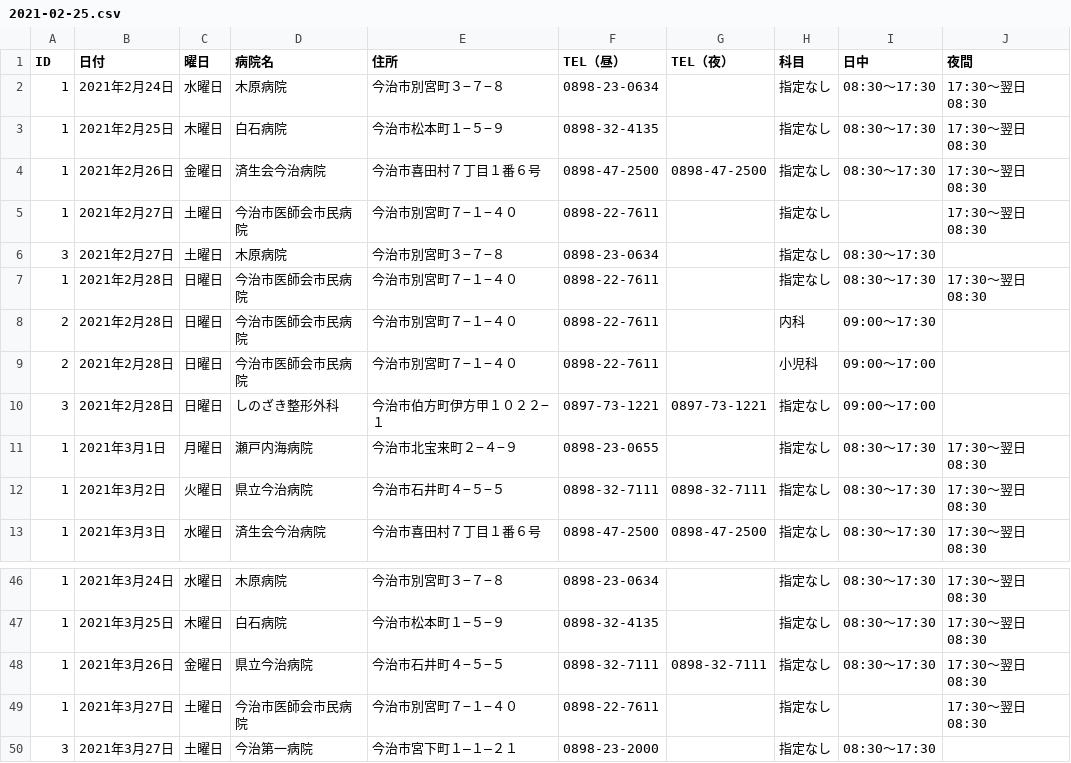
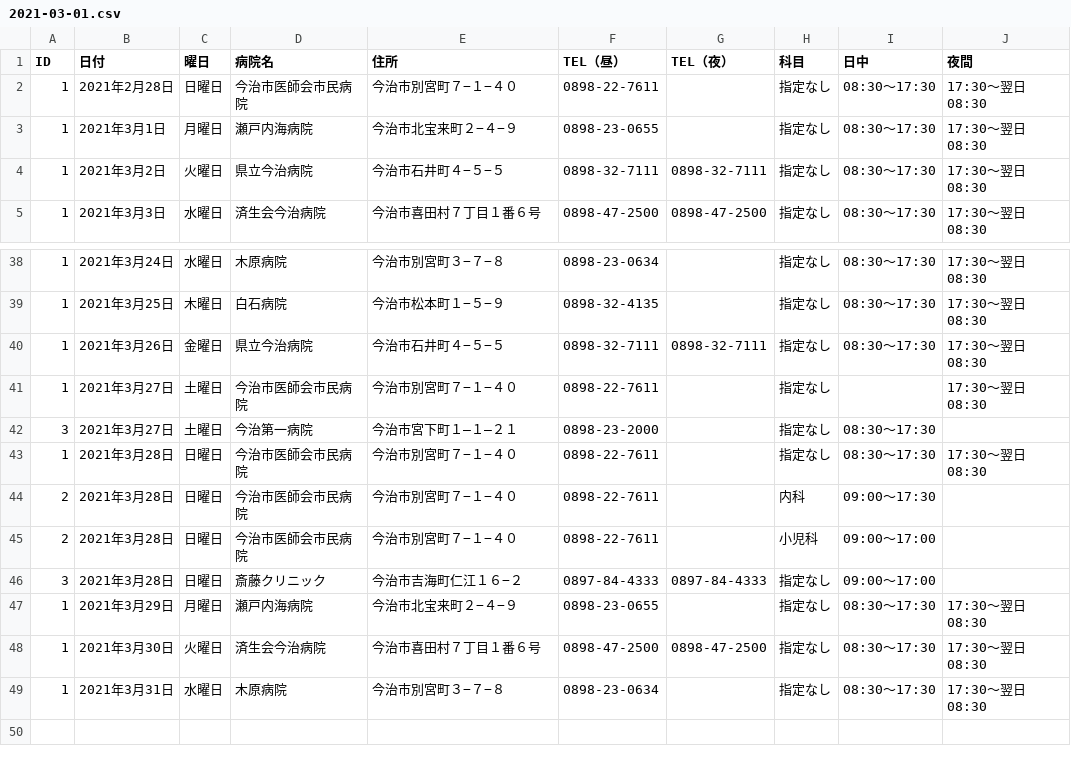
Before and after one commit to imabari/er-bot, a CSV file: 2021-03-01.csv (was 2021-02-25.csv), drawn as a sheet; only a part is shown, gaps mark what is left out.

Commit message:
deploy: 286da84360adcb5a11587246868141e75d2c3542

```diff
--- a/2021-02-25.csv
+++ b/2021-03-01.csv
@@ -1,11 +1,3 @@
 ID,日付,曜日,病院名,住所,TEL（昼）,TEL（夜）,科目,日中,夜間
-1,2021年2月24日,水曜日,木原病院,今治市別宮町３−７−８,0898-23-0634,,指定なし,08:30〜17:30,17:30〜翌日08:30
-1,2021年2月25日,木曜日,白石病院,今治市松本町１−５−９,0898-32-4135,,指定なし,08:30〜17:30,17:30〜翌日08:30
-1,2021年2月26日,金曜日,済生会今治病院,今治市喜田村７丁目１番６号,0898-47-2500,0898-47-2500,指定なし,08:30〜17:30,17:30〜翌日08:30
-1,2021年2月27日,土曜日,今治市医師会市民病院,今治市別宮町７−１−４０,0898-22-7611,,指定なし,,17:30〜翌日08:30
-3,2021年2月27日,土曜日,木原病院,今治市別宮町３−７−８,0898-23-0634,,指定なし,08:30〜17:30,
 1,2021年2月28日,日曜日,今治市医師会市民病院,今治市別宮町７−１−４０,0898-22-7611,,指定なし,08:30〜17:30,17:30〜翌日08:30
-2,2021年2月28日,日曜日,今治市医師会市民病院,今治市別宮町７−１−４０,0898-22-7611,,内科,09:00〜17:30,
-2,2021年2月28日,日曜日,今治市医師会市民病院,今治市別宮町７−１−４０,0898-22-7611,,小児科,09:00〜17:00,
-3,2021年2月28日,日曜日,しのざき整形外科,今治市伯方町伊方甲１０２２−１,0897-73-1221,0897-73-1221,指定なし,09:00〜17:00,
 1,2021年3月1日,月曜日,瀬戸内海病院,今治市北宝来町２−４−９,0898-23-0655,,指定なし,08:30〜17:30,17:30〜翌日08:30
@@ -50 +42,8 @@
 3,2021年3月27日,土曜日,今治第一病院,今治市宮下町１―１―２１,0898-23-2000,,指定なし,08:30〜17:30,
+1,2021年3月28日,日曜日,今治市医師会市民病院,今治市別宮町７−１−４０,0898-22-7611,,指定なし,08:30〜17:30,17:30〜翌日08:30
+2,2021年3月28日,日曜日,今治市医師会市民病院,今治市別宮町７−１−４０,0898-22-7611,,内科,09:00〜17:30,
+2,2021年3月28日,日曜日,今治市医師会市民病院,今治市別宮町７−１−４０,0898-22-7611,,小児科,09:00〜17:00,
+3,2021年3月28日,日曜日,斎藤クリニック,今治市吉海町仁江１６−２,0897-84-4333,0897-84-4333,指定なし,09:00〜17:00,
+1,2021年3月29日,月曜日,瀬戸内海病院,今治市北宝来町２−４−９,0898-23-0655,,指定なし,08:30〜17:30,17:30〜翌日08:30
+1,2021年3月30日,火曜日,済生会今治病院,今治市喜田村７丁目１番６号,0898-47-2500,0898-47-2500,指定なし,08:30〜17:30,17:30〜翌日08:30
+1,2021年3月31日,水曜日,木原病院,今治市別宮町３−７−８,0898-23-0634,,指定なし,08:30〜17:30,17:30〜翌日08:30
```
